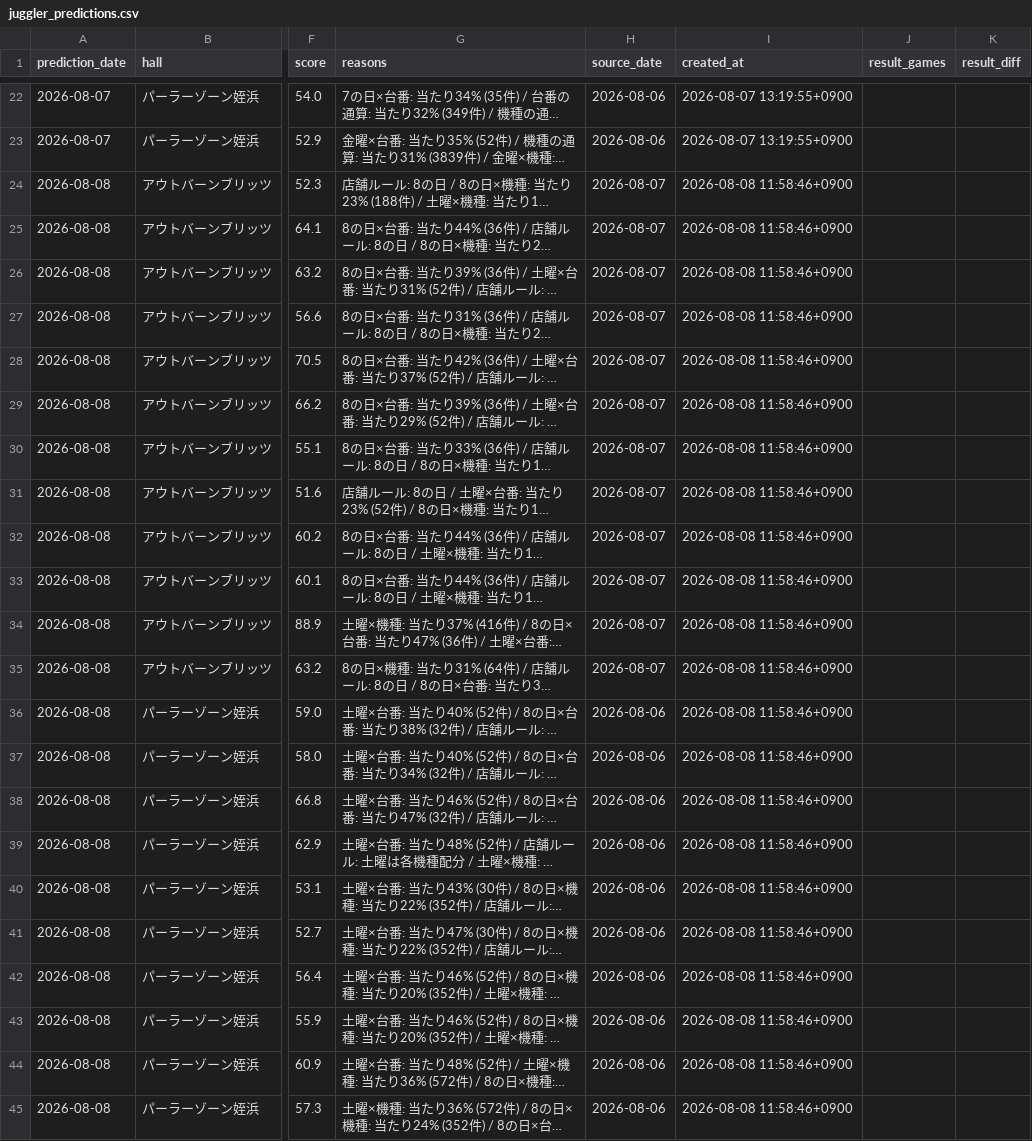
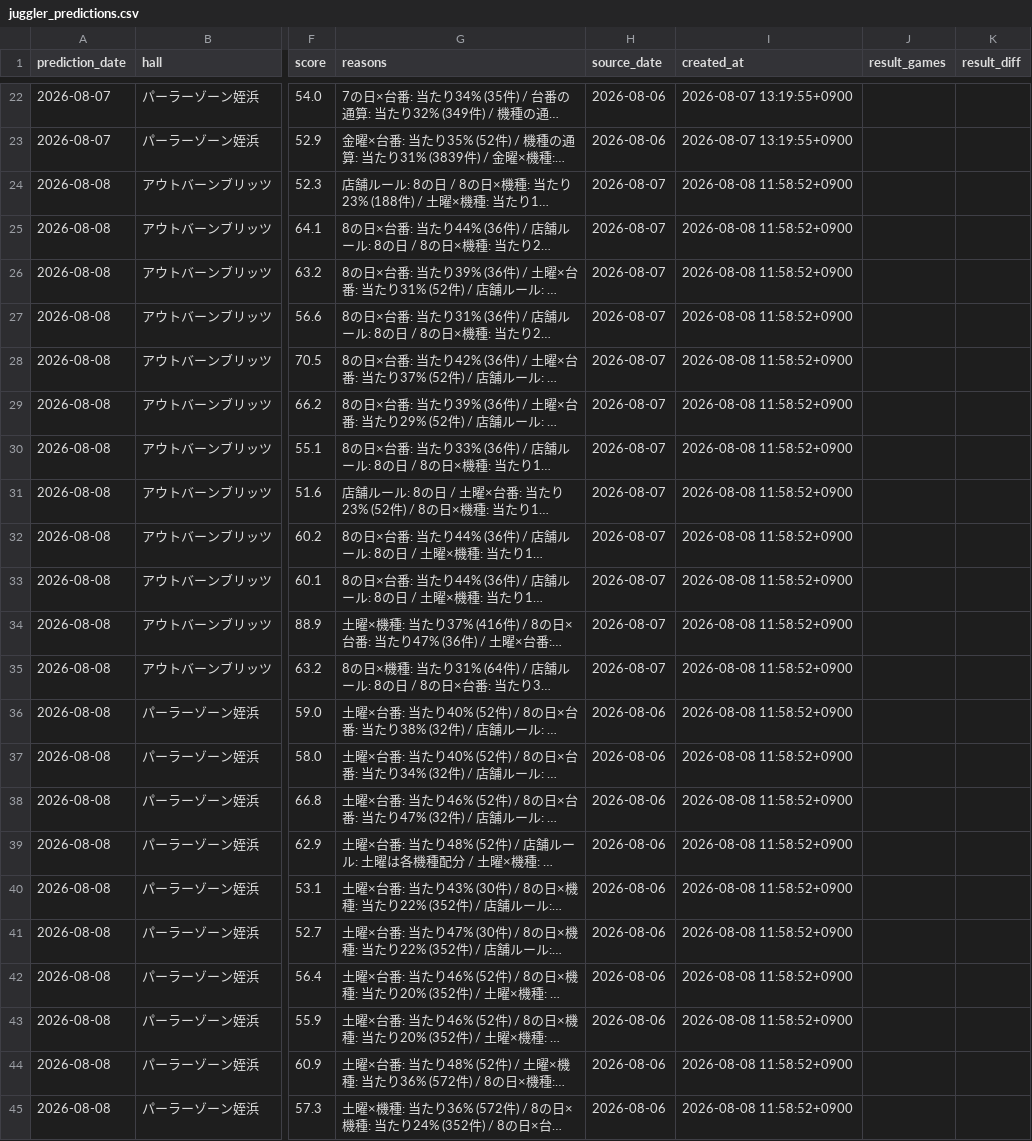
Before and after one commit to slotool/budougari, a CSV file: data/juggler_predictions.csv, drawn as a sheet; only a part is shown, gaps mark what is left out; long unchanged cells end in …; the diff names each change by its address in the sheet, - before the commit and + after, or states it on an @@ line.

```diff
--- a/data/juggler_predictions.csv
+++ b/data/juggler_predictions.csv
-I24:I45 (created_at): 2026-08-08 11:58:46+0900
+I24:I45 (created_at): 2026-08-08 11:58:52+0900
```
Also changed, not shown: 8 other files.
